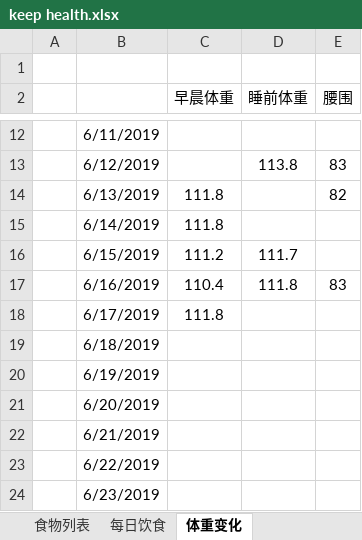
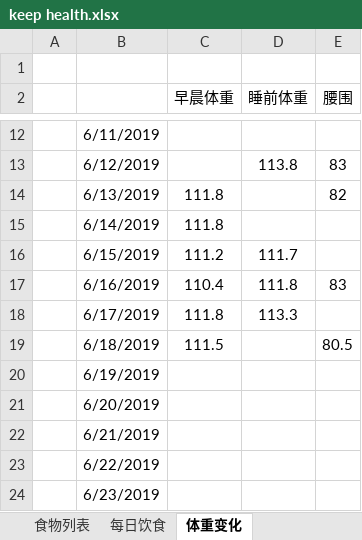
Before and after one commit to sudoli/fitness, an Excel workbook: keep health.xlsx, sheet 体重变化, drawn as a sheet; only a part is shown, gaps mark what is left out; values as stored, in another font and other column widths than the file's, no borders; charts and pictures not drawn; the diff names each change by its address in the sheet, - before the commit and + after, or states it on an @@ line.

```diff
--- a/keep health.xlsx (sheet 体重变化)
+++ b/keep health.xlsx (sheet 体重变化)
-D18 (睡前体重): (empty)
+D18 (睡前体重): 113.3
-C19 (早晨体重): (empty)
+C19 (早晨体重): 111.5
-E19 (腰围): (empty)
+E19 (腰围): 80.5
```
Also changed, not shown: sheet 每日饮食, charts or pictures.
